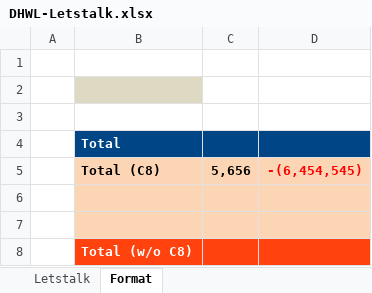
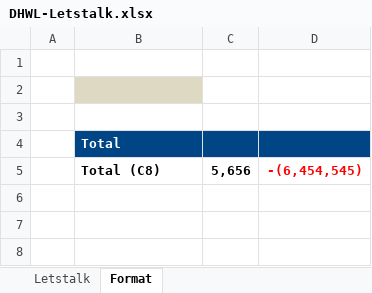
Before and after one commit to starixvn/nap-automail_Fanex.DW.AutoMailReport.ServiceNew, an Excel workbook: DHWL/src/Fanex.DailyDHWL.Executing/Templates/DHWL-Letstalk.xlsx, sheet Format, drawn as a sheet; values as stored, in another font and other column widths than the file's, no borders; the diff names each change by its address in the sheet, - before the commit and + after, or states it on an @@ line.

```diff
--- a/DHWL/src/Fanex.DailyDHWL.Executing/Templates/DHWL-Letstalk.xlsx (sheet Format)
+++ b/DHWL/src/Fanex.DailyDHWL.Executing/Templates/DHWL-Letstalk.xlsx (sheet Format)
-B5:D7 fill: #FCD5B4
+B5:D7 fill: none
-B8:D8 fill: #FF420E
+B8:D8 fill: none
```
Also changed, not shown: DHWL/src/Fanex.DailyDHWL.Executing/Templates/DHWL-Margin.xlsx, DHWL/src/Fanex.MonthlyDHWL.Executing/Templates/DHWL-Letstalk.xlsx, 29 other files.
